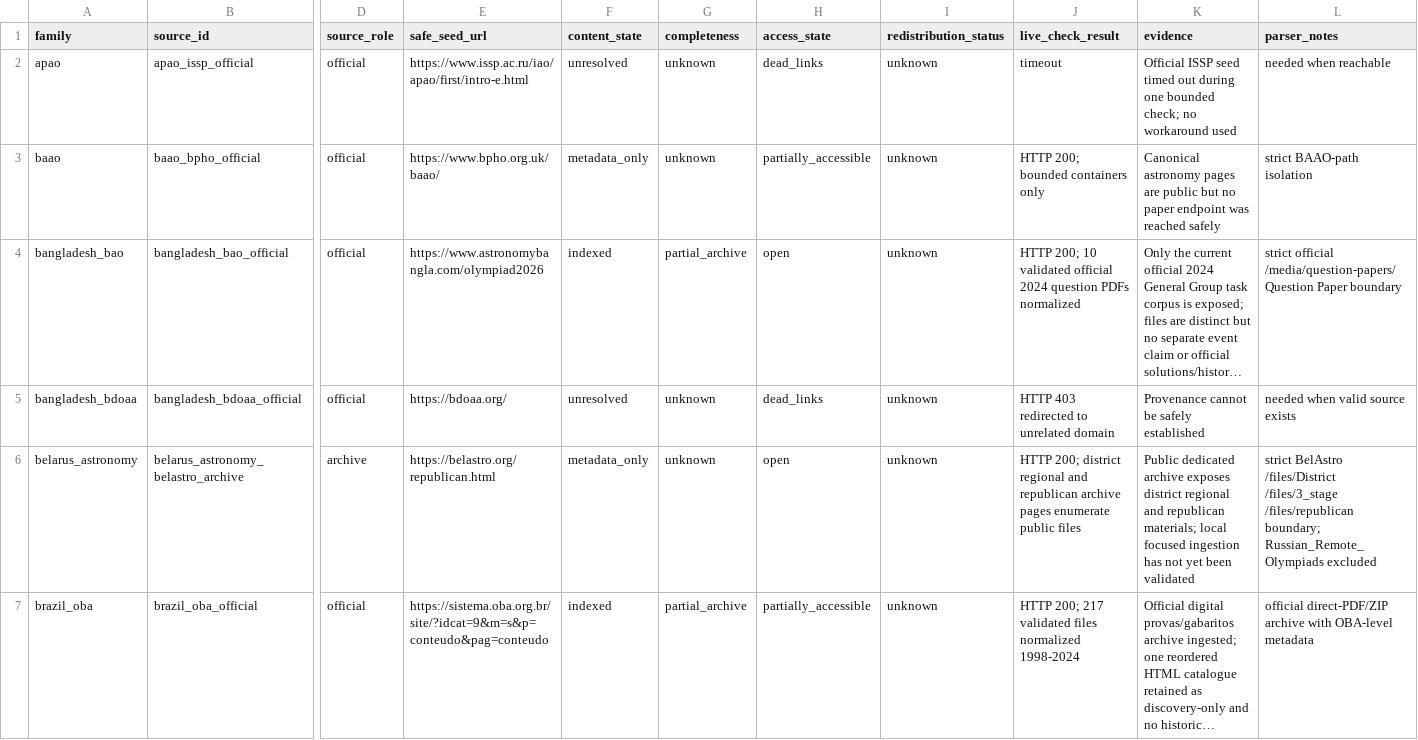
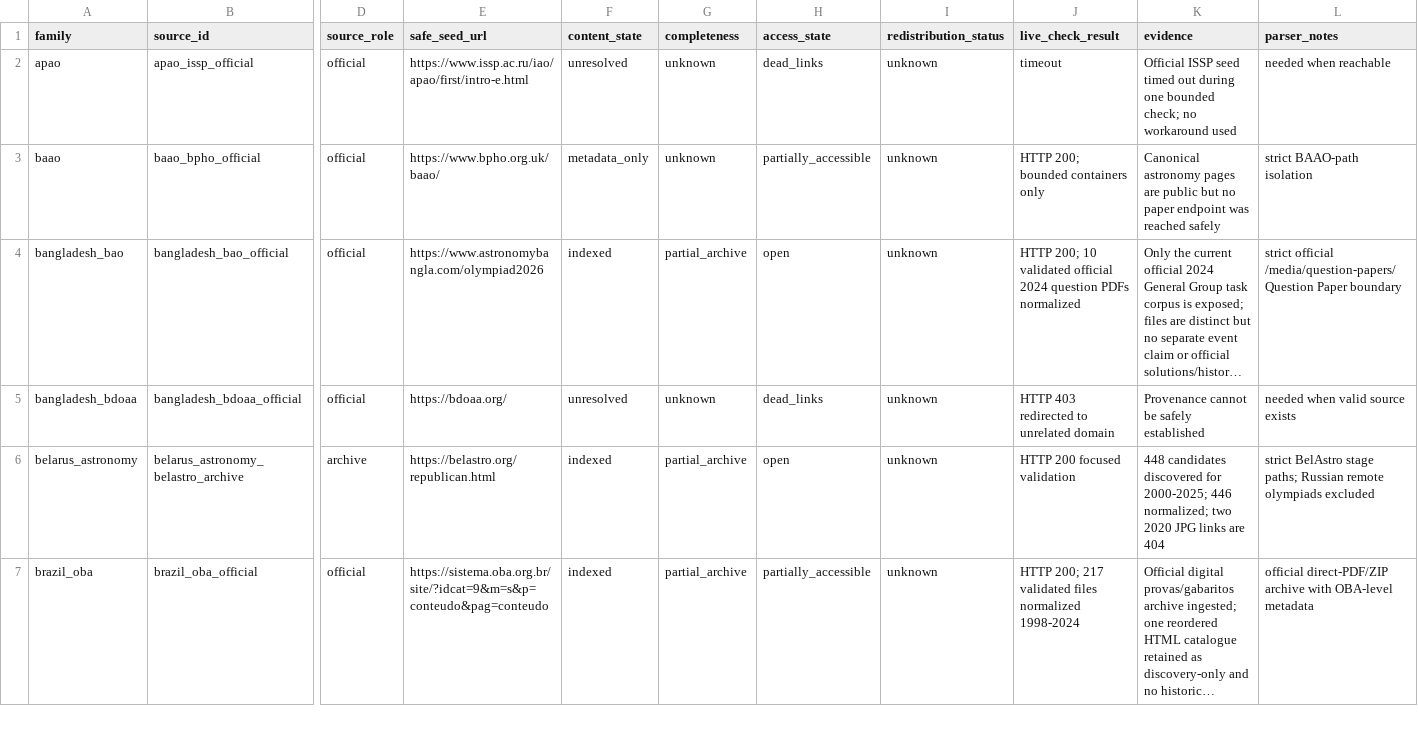
Before and after one commit to akinshchikov/astronomy-olympiad-archive, a CSV file: data/audits/source_coverage.csv, drawn as a sheet; only a part is shown, gaps mark what is left out; long unchanged cells end in …; the diff covers the shown part only; the diff names each change by its address in the sheet, - before the commit and + after, or states it on an @@ line.

```diff
--- a/data/audits/source_coverage.csv
+++ b/data/audits/source_coverage.csv
-F6 (content_state): metadata_only
+F6 (content_state): indexed
-G6 (completeness): unknown
+G6 (completeness): partial_archive
-J6 (live_check_result): HTTP 200; district regional and republican archive pages enumerate public files
+J6 (live_check_result): HTTP 200 focused validation
-K6 (evidence): Public dedicated archive exposes district regional and republican materials; local focused ingestion has not yet been validated
+K6 (evidence): 448 candidates discovered for 2000-2025; 446 normalized; two 2020 JPG links are 404
-L6 (parser_notes): strict BelAstro /files/District /files/3_stage /files/republican boundary; Russian_Remote_Olympiads excluded
+L6 (parser_notes): strict BelAstro stage paths; Russian remote olympiads excluded
```
Also changed, not shown: 3 edited cells elsewhere in this file, data/manifests/discovery_coverage.csv, data/manifests/source_candidates.csv, 8 other files.
